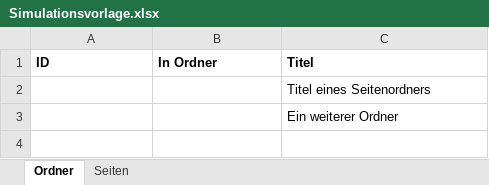
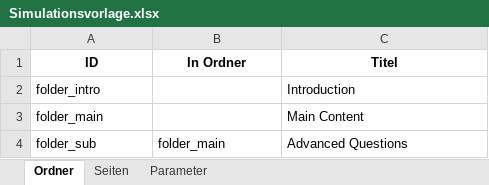
Before and after one commit to HildoBijl/simulator, an Excel workbook: public/Simulationsvorlage.xlsx, sheet Ordner, drawn as a sheet; values as stored, in another font and other column widths than the file's, no borders; removed rows and columns are numbered as before the commit, all else as after; the diff names each change by its address in the sheet, - before the commit and + after, or states it on an @@ line.

```diff
--- a/public/Simulationsvorlage.xlsx (sheet Ordner)
+++ b/public/Simulationsvorlage.xlsx (sheet Ordner)
+sheet tab: Parameter
-A1:C1 alignment: left
+A1:C1 alignment: center
-row 2:  |  | Titel eines Seitenordners
-row 3:  |  | Ein weiterer Ordner
+row 2: folder_intro |  | Introduction
+row 3: folder_main |  | Main Content
+row 4: folder_sub | folder_main | Advanced Questions
```
Also changed, not shown: sheet Seiten, 1 other file.
